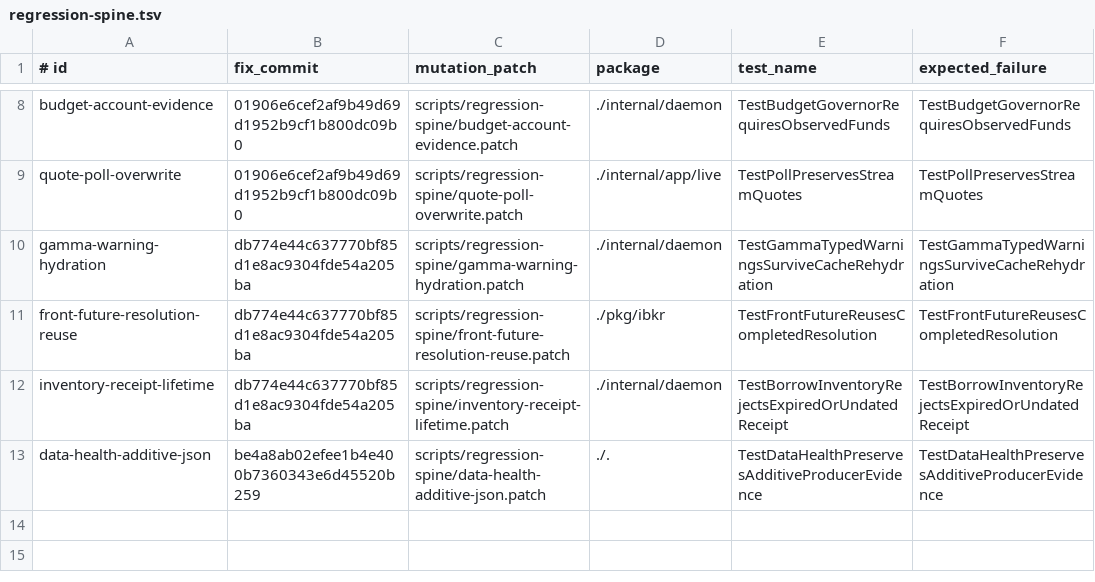
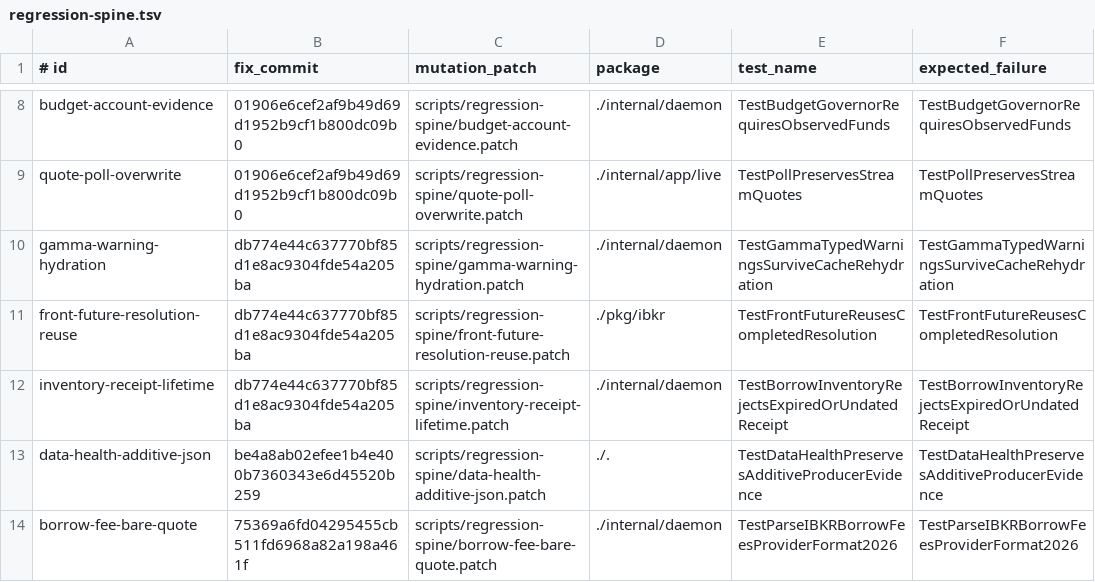
Before and after one commit to osauer/canary, a TSV file: scripts/regression-spine.tsv, drawn as a sheet; only a part is shown, gaps mark what is left out.

```diff
--- a/scripts/regression-spine.tsv
+++ b/scripts/regression-spine.tsv
@@ -13 +13,2 @@ inventory-receipt-lifetime	db774e44c637770bf85d1e8ac9304fde54a205ba	scripts/regr
 data-health-additive-json	be4a8ab02efee1b4e400b7360343e6d45520b259	scripts/regression-spine/data-health-additive-json.patch	./.	TestDataHealthPreservesAdditiveProducerEvidence	TestDataHealthPreservesAdditiveProducerEvidence
+borrow-fee-bare-quote	75369a6fd04295455cb511fd6968a82a198a461f	scripts/regression-spine/borrow-fee-bare-quote.patch	./internal/daemon	TestParseIBKRBorrowFeesProviderFormat2026	TestParseIBKRBorrowFeesProviderFormat2026
```
Also changed, not shown: 1 other file.
